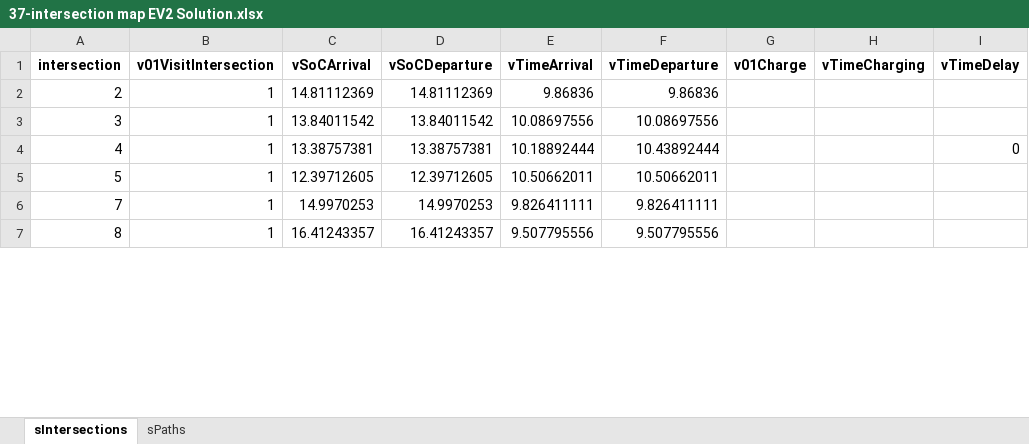
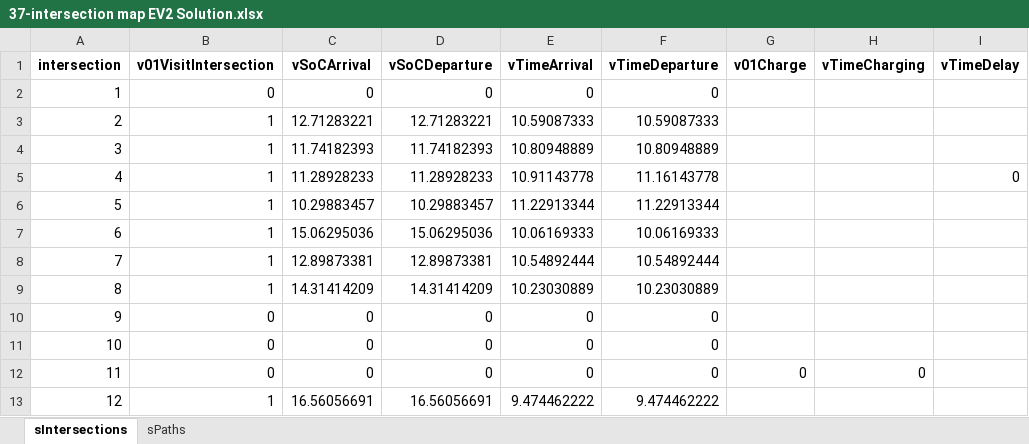
Before and after one commit to RodrigoCastroF/TFM-EV-Routing, an Excel workbook: data/37-intersection map EV2 Solution.xlsx, sheet sIntersections, drawn as a sheet; only a part is shown; values as stored, in another font and other column widths than the file's, no borders; addresses are those after the commit; the diff covers the shown part only; the diff names each change by its address in the sheet, - before the commit and + after, or states it on an @@ line.

```diff
--- a/data/37-intersection map EV2 Solution.xlsx (sheet sIntersections)
+++ b/data/37-intersection map EV2 Solution.xlsx (sheet sIntersections)
+row 2: 1 | 0 | 0 | 0 | 0 | 0
-C3 (vSoCArrival): 14.81112369
+C3 (vSoCArrival): 12.71283221
-D3 (vSoCDeparture): 14.81112369
+D3 (vSoCDeparture): 12.71283221
-E3 (vTimeArrival): 9.86836
+E3 (vTimeArrival): 10.59087333
-F3 (vTimeDeparture): 9.86836
+F3 (vTimeDeparture): 10.59087333
-C4 (vSoCArrival): 13.84011542
+C4 (vSoCArrival): 11.74182393
-D4 (vSoCDeparture): 13.84011542
+D4 (vSoCDeparture): 11.74182393
-E4 (vTimeArrival): 10.08697556
+E4 (vTimeArrival): 10.80948889
-F4 (vTimeDeparture): 10.08697556
+F4 (vTimeDeparture): 10.80948889
-C5 (vSoCArrival): 13.38757381
+C5 (vSoCArrival): 11.28928233
-D5 (vSoCDeparture): 13.38757381
+D5 (vSoCDeparture): 11.28928233
-E5 (vTimeArrival): 10.18892444
+E5 (vTimeArrival): 10.91143778
-F5 (vTimeDeparture): 10.43892444
+F5 (vTimeDeparture): 11.16143778
-C6 (vSoCArrival): 12.39712605
+C6 (vSoCArrival): 10.29883457
-D6 (vSoCDeparture): 12.39712605
+D6 (vSoCDeparture): 10.29883457
-E6 (vTimeArrival): 10.50662011
+E6 (vTimeArrival): 11.22913344
-F6 (vTimeDeparture): 10.50662011
+F6 (vTimeDeparture): 11.22913344
+row 7: 6 | 1 | 15.06295036 | 15.06295036 | 10.06169333 | 10.06169333
-C8 (vSoCArrival): 14.9970253
+C8 (vSoCArrival): 12.89873381
-D8 (vSoCDeparture): 14.9970253
+D8 (vSoCDeparture): 12.89873381
-E8 (vTimeArrival): 9.826411111
+E8 (vTimeArrival): 10.54892444
-F8 (vTimeDeparture): 9.826411111
+F8 (vTimeDeparture): 10.54892444
-C9 (vSoCArrival): 16.41243357
+C9 (vSoCArrival): 14.31414209
-D9 (vSoCDeparture): 16.41243357
+D9 (vSoCDeparture): 14.31414209
-E9 (vTimeArrival): 9.507795556
+E9 (vTimeArrival): 10.23030889
-F9 (vTimeDeparture): 9.507795556
+F9 (vTimeDeparture): 10.23030889
+row 10: 9 | 0 | 0 | 0 | 0 | 0
+row 11: 10 | 0 | 0 | 0 | 0 | 0
+row 12: 11 | 0 | 0 | 0 | 0 | 0 | 0 | 0
+row 13: 12 | 1 | 16.56056691 | 16.56056691 | 9.474462222 | 9.474462222
```
Also changed, not shown: 13 added rows and 38 edited cells elsewhere in this sheet, sheet sPaths, data/37-intersection map EV1 Solution.xlsx, data/37-intersection map EV3 Solution.xlsx, 12 other files.
